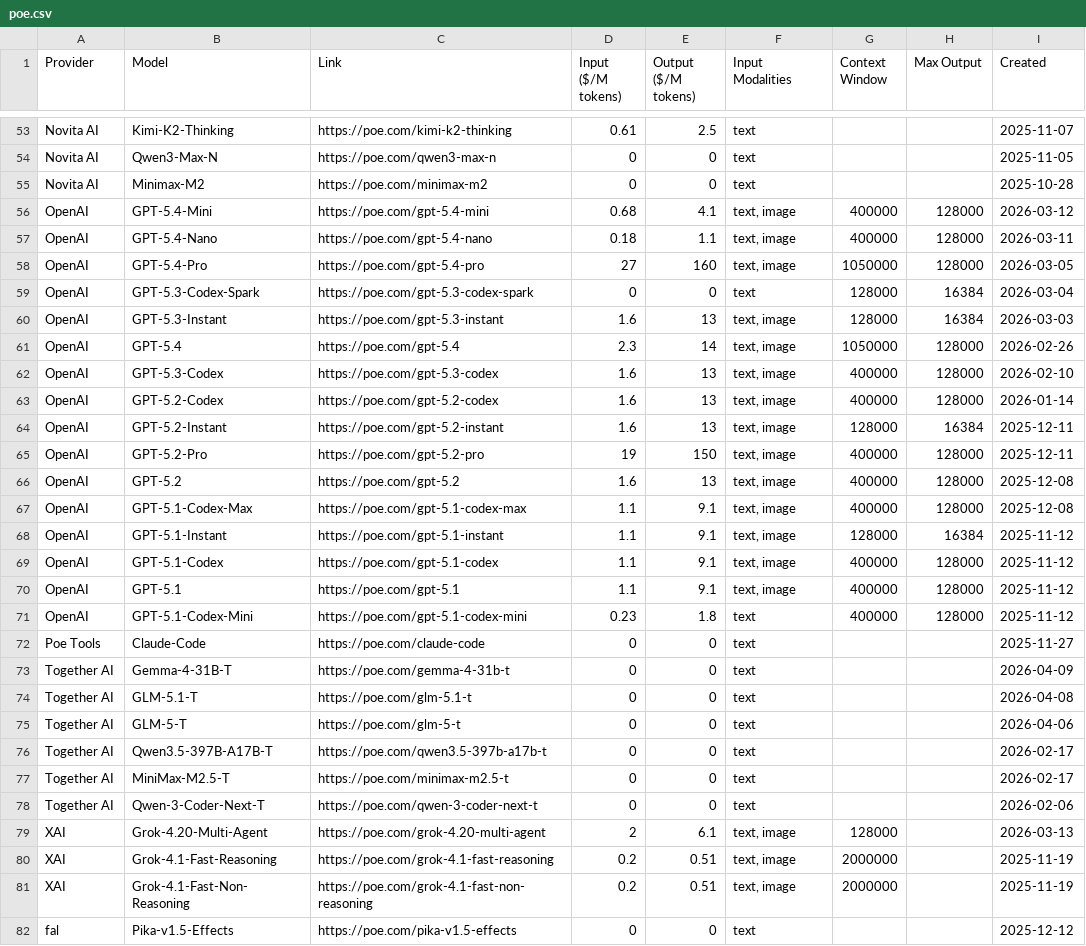
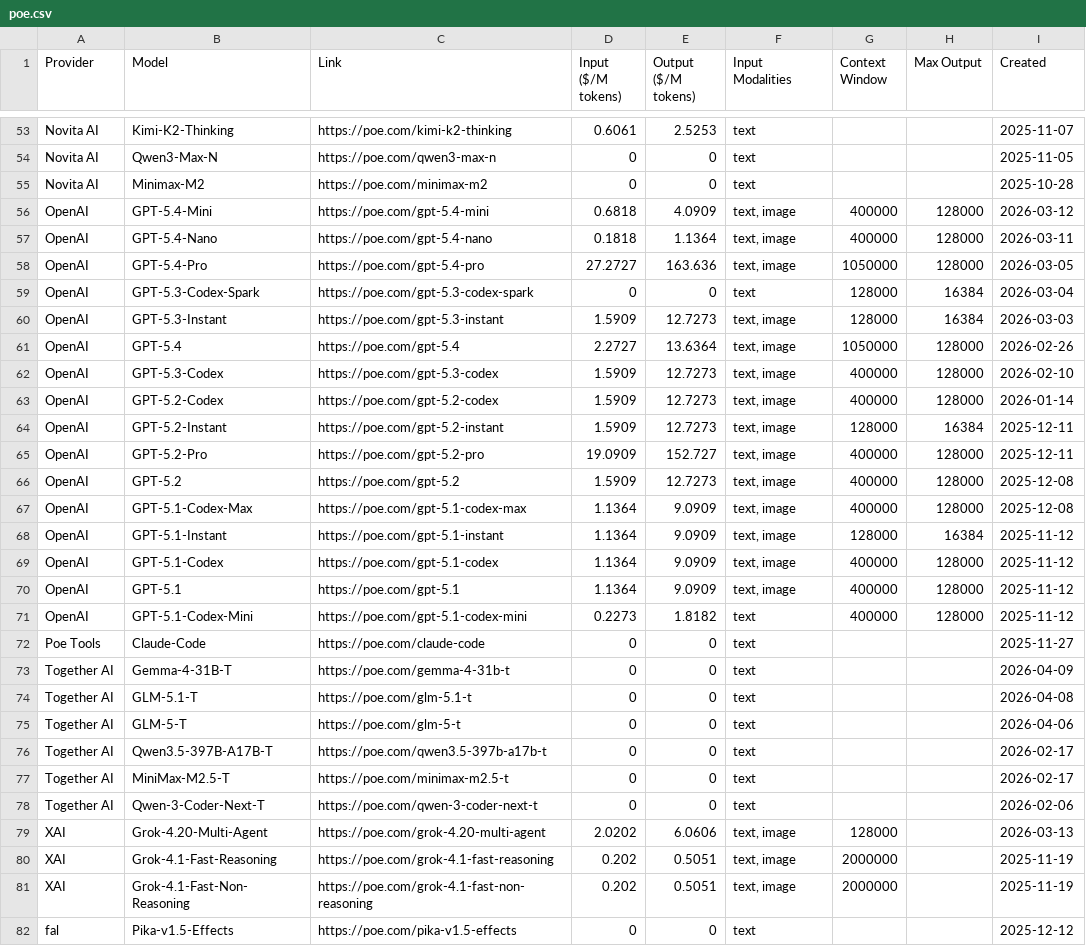
Before and after one commit to hezhizhen/tables-in-markdown, a CSV file: data/poe.csv, drawn as a sheet; only a part is shown, gaps mark what is left out; the diff covers the shown part only; the diff names each change by its address in the sheet, - before the commit and + after, or states it on an @@ line.

```diff
--- a/data/poe.csv
+++ b/data/poe.csv
-D53 (Input ($/M tokens)): 0.61
+D53 (Input ($/M tokens)): 0.6061
-E53 (Output ($/M tokens)): 2.5
+E53 (Output ($/M tokens)): 2.5253
-D56 (Input ($/M tokens)): 0.68
+D56 (Input ($/M tokens)): 0.6818
-E56 (Output ($/M tokens)): 4.1
+E56 (Output ($/M tokens)): 4.0909
-D57 (Input ($/M tokens)): 0.18
+D57 (Input ($/M tokens)): 0.1818
-E57 (Output ($/M tokens)): 1.1
+E57 (Output ($/M tokens)): 1.1364
-D58 (Input ($/M tokens)): 27
+D58 (Input ($/M tokens)): 27.2727
-E58 (Output ($/M tokens)): 160
+E58 (Output ($/M tokens)): 163.636
-D60 (Input ($/M tokens)): 1.6
+D60 (Input ($/M tokens)): 1.5909
-E60 (Output ($/M tokens)): 13
+E60 (Output ($/M tokens)): 12.7273
-D61 (Input ($/M tokens)): 2.3
+D61 (Input ($/M tokens)): 2.2727
-E61 (Output ($/M tokens)): 14
+E61 (Output ($/M tokens)): 13.6364
-D62:D64 (Input ($/M tokens)): 1.6
+D62:D64 (Input ($/M tokens)): 1.5909
-E62:E64 (Output ($/M tokens)): 13
+E62:E64 (Output ($/M tokens)): 12.7273
-D65 (Input ($/M tokens)): 19
+D65 (Input ($/M tokens)): 19.0909
-E65 (Output ($/M tokens)): 150
+E65 (Output ($/M tokens)): 152.727
-D66 (Input ($/M tokens)): 1.6
+D66 (Input ($/M tokens)): 1.5909
-E66 (Output ($/M tokens)): 13
+E66 (Output ($/M tokens)): 12.7273
-D67:D70 (Input ($/M tokens)): 1.1
+D67:D70 (Input ($/M tokens)): 1.1364
-E67:E70 (Output ($/M tokens)): 9.1
+E67:E70 (Output ($/M tokens)): 9.0909
-D71 (Input ($/M tokens)): 0.23
+D71 (Input ($/M tokens)): 0.2273
-E71 (Output ($/M tokens)): 1.8
+E71 (Output ($/M tokens)): 1.8182
-D79 (Input ($/M tokens)): 2
+D79 (Input ($/M tokens)): 2.0202
-E79 (Output ($/M tokens)): 6.1
+E79 (Output ($/M tokens)): 6.0606
-D80:D81 (Input ($/M tokens)): 0.2
+D80:D81 (Input ($/M tokens)): 0.202
-E80:E81 (Output ($/M tokens)): 0.51
+E80:E81 (Output ($/M tokens)): 0.5051
```
Also changed, not shown: 52 edited cells elsewhere in this file.
